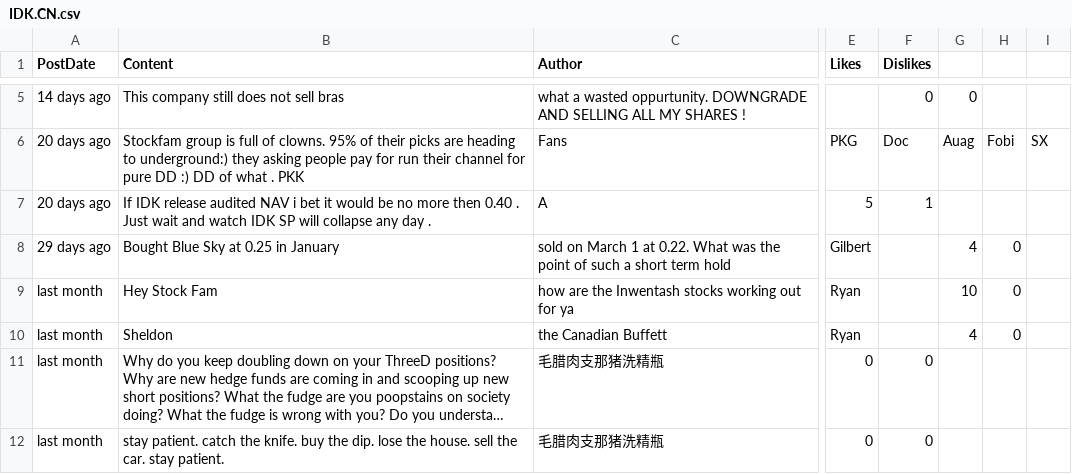
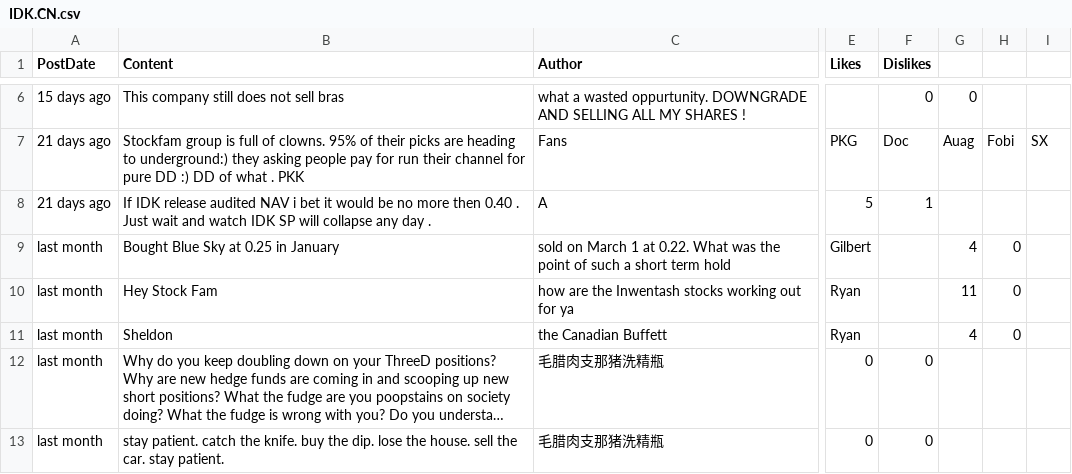
Before and after one commit to dli-invest/conscrap, a CSV file: data/IDK.CN.csv, drawn as a sheet; only a part is shown, gaps mark what is left out; long unchanged cells end in …; addresses are those after the commit; the diff covers the shown part only; the diff names each change by its address in the sheet, - before the commit and + after, or states it on an @@ line.

```diff
--- a/data/IDK.CN.csv
+++ b/data/IDK.CN.csv
-A6 (PostDate): 14 days ago
+A6 (PostDate): 15 days ago
-A7:A8 (PostDate): 20 days ago
+A7:A8 (PostDate): 21 days ago
-A9 (PostDate): 29 days ago
+A9 (PostDate): last month
-G10: 10
+G10: 11
```
Also changed, not shown: 1 added row and 8 edited cells elsewhere in this file, 1 other file.
